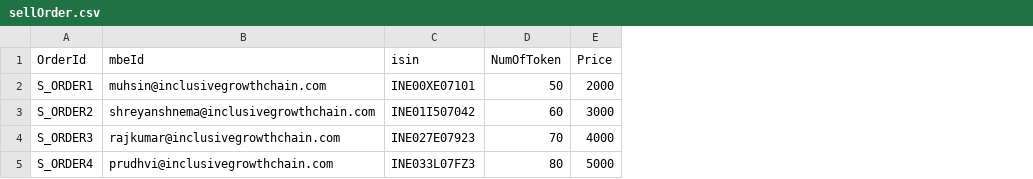
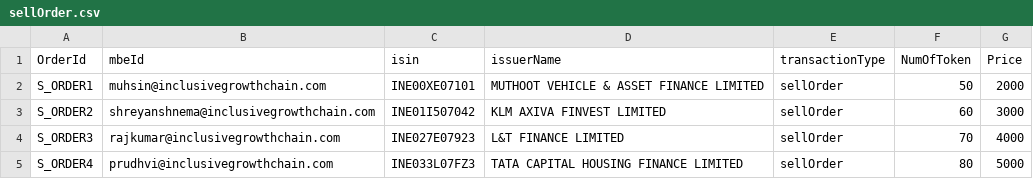
Before and after one commit to IncGC/IGC-NPCI-HACKATHON, a CSV file: backend/apiServer/data/sellOrder.csv, drawn as a sheet; the diff names each change by its address in the sheet, - before the commit and + after, or states it on an @@ line.

```diff
--- a/backend/apiServer/data/sellOrder.csv
+++ b/backend/apiServer/data/sellOrder.csv
+column D (issuerName), rows 2-5: MUTHOOT VEHICLE & ASSET FINANCE LIMITED | KLM AXIVA FINVEST LIMITED | L&T FINANCE LIMITED | TATA CAPITAL HOUSING FINANCE LIMITED
+column E (transactionType), rows 2-5: all sellOrder
```
Also changed, not shown: 2 other files.
